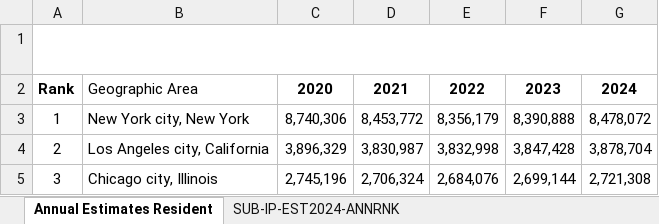
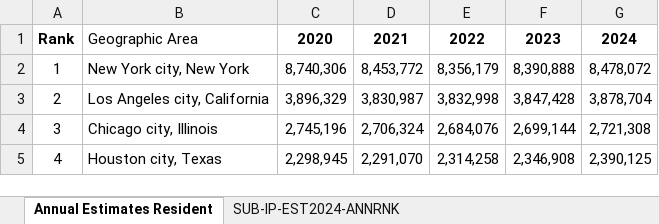
Before and after one commit to changch223/AI-Solutions-Development-Coding-Exercises, an Excel workbook: BIG DATA TOOLS AND TECHNOLOGIES II/Final report/dataset/US Resident Population.xlsx, sheet Annual Estimates Resident, drawn as a sheet; only a part is shown; the shorter side is filled out with more unchanged rows; values as stored, in another font and other column widths than the file's, no borders; the diff names each change by its address in the sheet, - before the commit and + after, or states it on an @@ line.

Commit message:
add final report of bigdata II

```diff
--- a/BIG DATA TOOLS AND TECHNOLOGIES II/Final report/dataset/US Resident Population.xlsx (sheet Annual Estimates Resident)
+++ b/BIG DATA TOOLS AND TECHNOLOGIES II/Final report/dataset/US Resident Population.xlsx (sheet Annual Estimates Resident)
-row 1: table with row headers in column B and column headers in rows 3 through 4 (leading dots indicate sub-parts)
```
Also changed, not shown: 6 other files.
